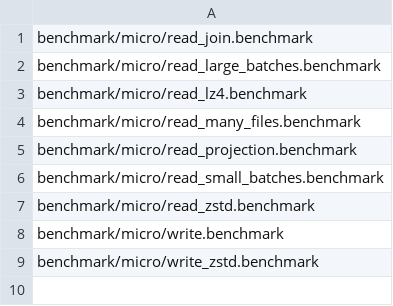
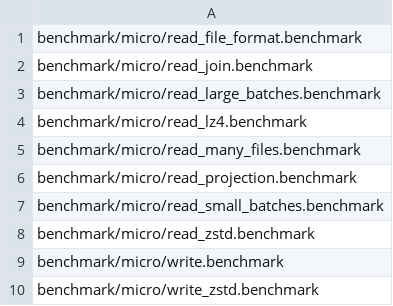
Before and after one commit to pdet/duckdb-arrow, a CSV file: .github/regression/micro.csv, drawn as a sheet.

Commit message:
Add a benchmark that scans an Arrow file with a footer.

```diff
--- a/.github/regression/micro.csv
+++ b/.github/regression/micro.csv
@@ -1 +1,2 @@
+benchmark/micro/read_file_format.benchmark
 benchmark/micro/read_join.benchmark
```
Also changed, not shown: 1 other file.
